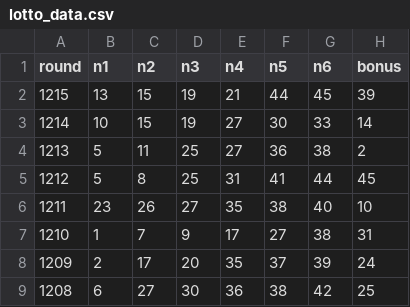
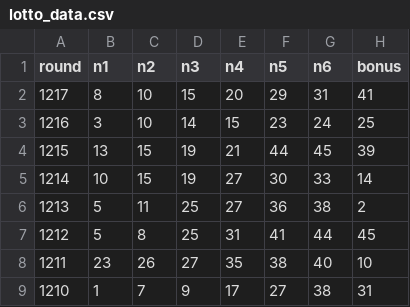
Before and after one commit to greatSalt/lotto-analysis-api, a CSV file: lotto_data.csv, drawn as a sheet; only a part is shown; the shorter side is filled out with more unchanged rows.

```diff
--- a/lotto_data.csv
+++ b/lotto_data.csv
@@ -1,2 +1,4 @@
 round,n1,n2,n3,n4,n5,n6,bonus
+1217,8,10,15,20,29,31,41
+1216,3,10,14,15,23,24,25
 1215,13,15,19,21,44,45,39
```
Also changed, not shown: 3 other files.
